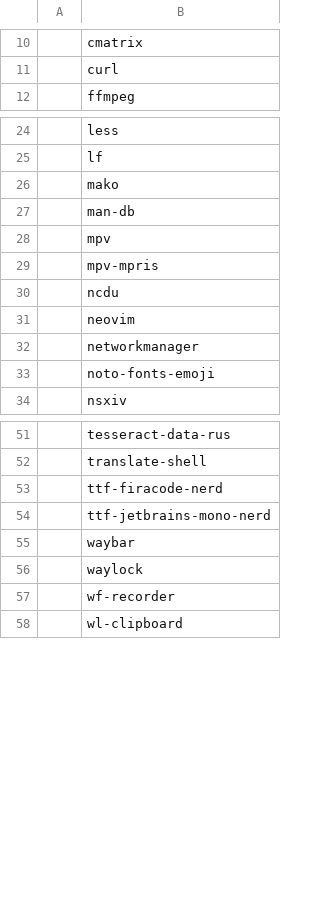
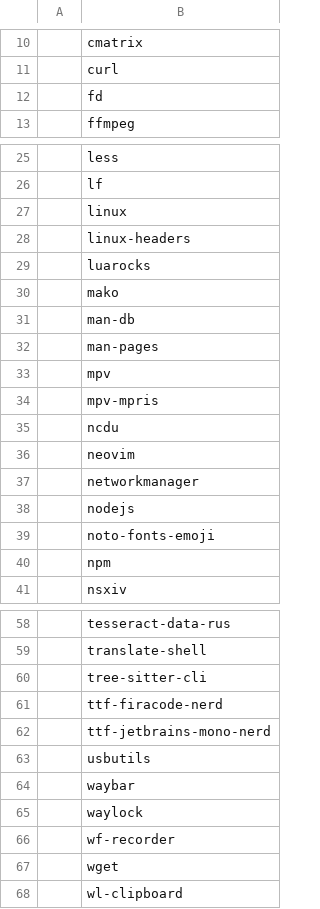
Before and after one commit to andrey-gusev/dotfiles, a CSV file: programs.csv, drawn as a sheet; only a part is shown, gaps mark what is left out.

Commit message:
добавлены новые программы

```diff
--- a/programs.csv
+++ b/programs.csv
@@ -11,2 +11,3 @@
 ,curl
+,fd
 ,ffmpeg
@@ -25,4 +26,8 @@
 ,lf
+,linux
+,linux-headers
+,luarocks
 ,mako
 ,man-db
+,man-pages
 ,mpv
@@ -32,3 +37,5 @@
 ,networkmanager
+,nodejs
 ,noto-fonts-emoji
+,npm
 ,nsxiv
@@ -52,4 +59,6 @@
 ,translate-shell
+,tree-sitter-cli
 ,ttf-firacode-nerd
 ,ttf-jetbrains-mono-nerd
+,usbutils
 ,waybar
@@ -57,2 +66,3 @@
 ,wf-recorder
+,wget
 ,wl-clipboard
```
